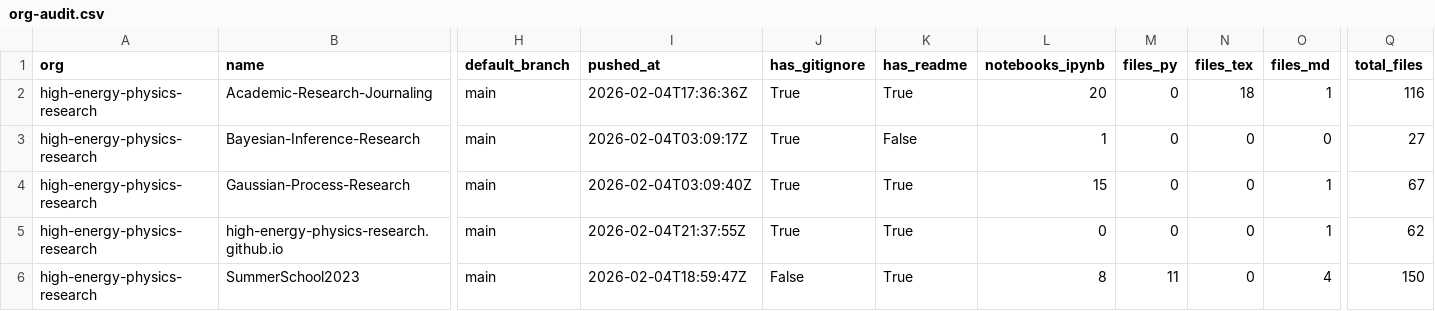
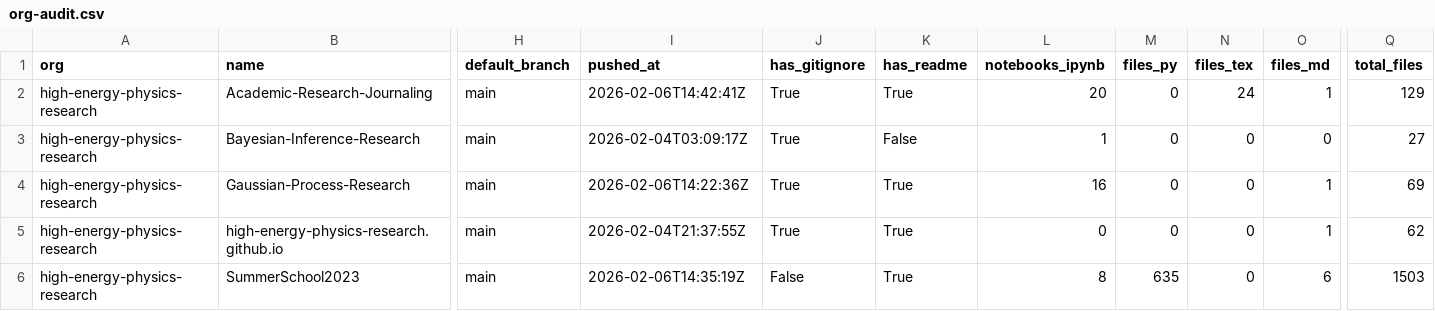
Before and after one commit to naavilam/naavilam.github.io, a CSV file: high-energy/org-audit.csv, drawn as a sheet; only a part is shown, gaps mark what is left out; the diff names each change by its address in the sheet, - before the commit and + after, or states it on an @@ line.

```diff
--- a/high-energy/org-audit.csv
+++ b/high-energy/org-audit.csv
-I2 (pushed_at): 2026-02-04T17:36:36Z
+I2 (pushed_at): 2026-02-06T14:42:41Z
-N2 (files_tex): 18
+N2 (files_tex): 24
-Q2 (total_files): 116
+Q2 (total_files): 129
-I4 (pushed_at): 2026-02-04T03:09:40Z
+I4 (pushed_at): 2026-02-06T14:22:36Z
-L4 (notebooks_ipynb): 15
+L4 (notebooks_ipynb): 16
-Q4 (total_files): 67
+Q4 (total_files): 69
-I6 (pushed_at): 2026-02-04T18:59:47Z
+I6 (pushed_at): 2026-02-06T14:35:19Z
-M6 (files_py): 11
+M6 (files_py): 635
-O6 (files_md): 4
+O6 (files_md): 6
-Q6 (total_files): 150
+Q6 (total_files): 1503
```
Also changed, not shown: org-audit.ALL.csv, 7 other files.
